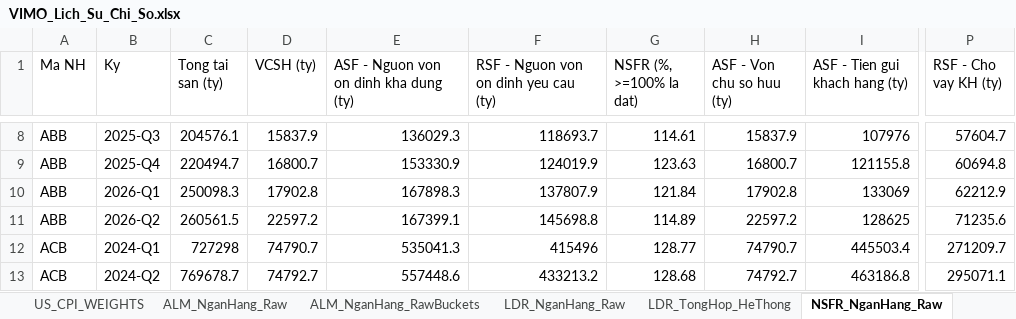
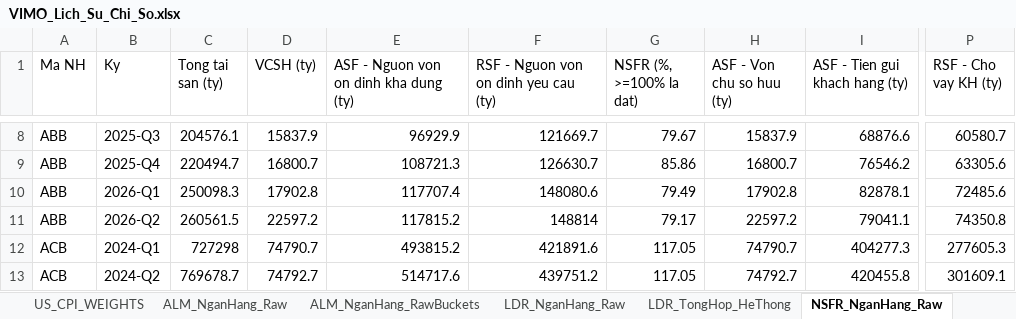
Before and after one commit to Truongutc/Phan-tich-FA, an Excel workbook: Bao cao/VIMO/VIMO_Lich_Su_Chi_So.xlsx, sheet NSFR_NganHang_Raw, drawn as a sheet; only a part is shown, gaps mark what is left out; values as stored, in another font and other column widths than the file's, no borders; 2 other sheets too large or unreadable and not compared; the diff covers the shown part only; the diff names each change by its address in the sheet, - before the commit and + after, or states it on an @@ line.

```diff
--- a/Bao cao/VIMO/VIMO_Lich_Su_Chi_So.xlsx (sheet NSFR_NganHang_Raw)
+++ b/Bao cao/VIMO/VIMO_Lich_Su_Chi_So.xlsx (sheet NSFR_NganHang_Raw)
-E8: 136029.3
+E8: 96929.9
-F8: 118693.7
+F8: 121669.7
-G8 (NSFR (%, >=100% la dat)): 114.61
+G8 (NSFR (%, >=100% la dat)): 79.67
-I8 (ASF - Tien gui khach hang (ty)): 107976
+I8 (ASF - Tien gui khach hang (ty)): 68876.6
-P8 (RSF - Cho vay KH (ty)): 57604.7
+P8 (RSF - Cho vay KH (ty)): 60580.7
-E9: 153330.9
+E9: 108721.3
-F9: 124019.9
+F9: 126630.7
-G9 (NSFR (%, >=100% la dat)): 123.63
+G9 (NSFR (%, >=100% la dat)): 85.86
-I9 (ASF - Tien gui khach hang (ty)): 121155.8
+I9 (ASF - Tien gui khach hang (ty)): 76546.2
-P9 (RSF - Cho vay KH (ty)): 60694.8
+P9 (RSF - Cho vay KH (ty)): 63305.6
-E10: 167898.3
+E10: 117707.4
-F10: 137807.9
+F10: 148080.6
-G10 (NSFR (%, >=100% la dat)): 121.84
+G10 (NSFR (%, >=100% la dat)): 79.49
-I10 (ASF - Tien gui khach hang (ty)): 133069
+I10 (ASF - Tien gui khach hang (ty)): 82878.1
-P10 (RSF - Cho vay KH (ty)): 62212.9
+P10 (RSF - Cho vay KH (ty)): 72485.6
-E11: 167399.1
+E11: 117815.2
-F11: 145698.8
+F11: 148814
-G11 (NSFR (%, >=100% la dat)): 114.89
+G11 (NSFR (%, >=100% la dat)): 79.17
-I11 (ASF - Tien gui khach hang (ty)): 128625
+I11 (ASF - Tien gui khach hang (ty)): 79041.1
-P11 (RSF - Cho vay KH (ty)): 71235.6
+P11 (RSF - Cho vay KH (ty)): 74350.8
-E12: 535041.3
+E12: 493815.2
-F12: 415496
+F12: 421891.6
-G12 (NSFR (%, >=100% la dat)): 128.77
+G12 (NSFR (%, >=100% la dat)): 117.05
-I12 (ASF - Tien gui khach hang (ty)): 445503.4
+I12 (ASF - Tien gui khach hang (ty)): 404277.3
-P12 (RSF - Cho vay KH (ty)): 271209.7
+P12 (RSF - Cho vay KH (ty)): 277605.3
-E13: 557448.6
+E13: 514717.6
-F13: 433213.2
+F13: 439751.2
-G13 (NSFR (%, >=100% la dat)): 128.68
+G13 (NSFR (%, >=100% la dat)): 117.05
-I13 (ASF - Tien gui khach hang (ty)): 463186.8
+I13 (ASF - Tien gui khach hang (ty)): 420455.8
-P13 (RSF - Cho vay KH (ty)): 295071.1
+P13 (RSF - Cho vay KH (ty)): 301609.1
```
Also changed, not shown: 1270 edited cells elsewhere in this sheet, sheet NSFR_TongHop_HeThong, sheet NSFR_GiaDinh_GioiHan, sheet NgoaiTe_ThiTruong_Thang, 5 other files.
